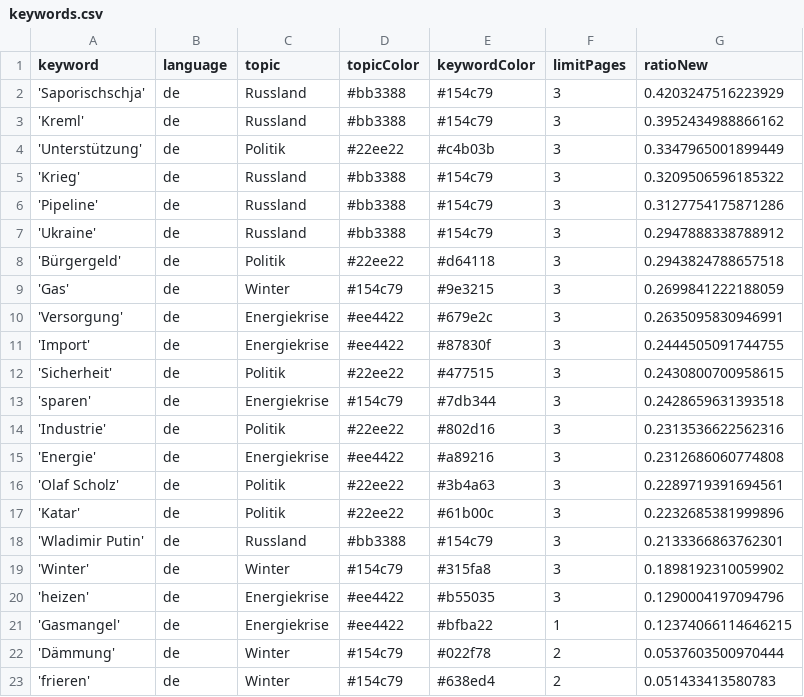
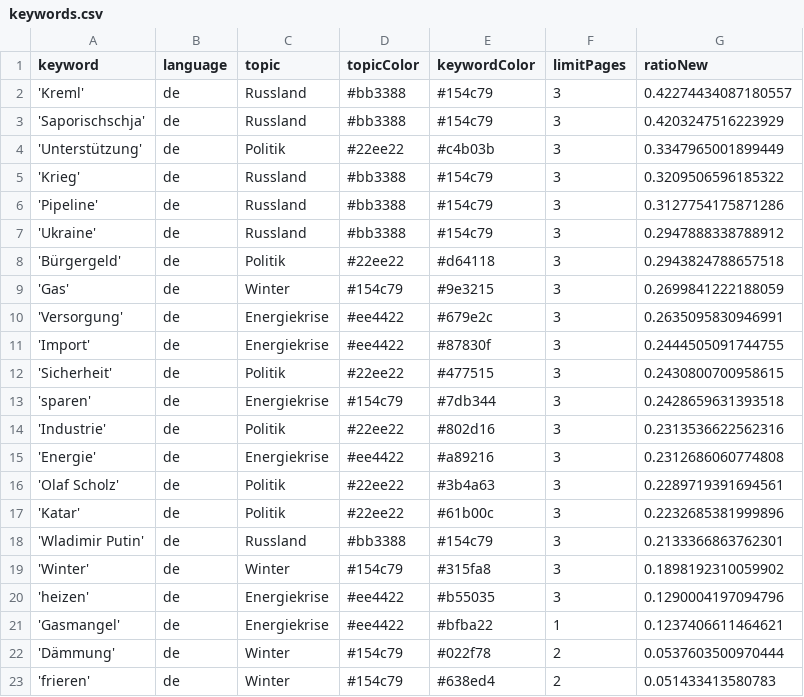
Before and after one commit to celiapi-news/winterIsComing2, a CSV file: keywords.csv, drawn as a sheet.

```diff
--- a/keywords.csv
+++ b/keywords.csv
@@ -1,4 +1,4 @@
 keyword,language,topic,topicColor,keywordColor,limitPages,ratioNew
+'Kreml',de,Russland,#bb3388,#154c79,3,0.42274434087180557
 'Saporischschja',de,Russland,#bb3388,#154c79,3,0.4203247516223929
-'Kreml',de,Russland,#bb3388,#154c79,3,0.3952434988866162
 'Unterstützung',de,Politik,#22ee22,#c4b03b,3,0.3347965001899449
@@ -20,3 +20,3 @@ keyword,language,topic,topicColor,keywordColor,limitPages,ratioNew
 'heizen',de,Energiekrise,#ee4422,#b55035,3,0.1290004197094796
-'Gasmangel',de,Energiekrise,#ee4422,#bfba22,1,0.12374066114646215
+'Gasmangel',de,Energiekrise,#ee4422,#bfba22,1,0.1237406611464621
 'Dämmung',de,Winter,#154c79,#022f78,2,0.0537603500970444
```
Also changed, not shown: 1 other file.
